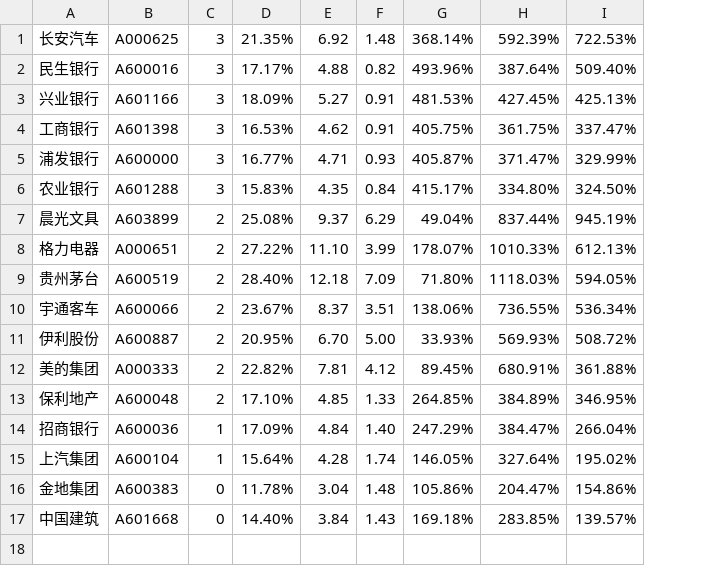
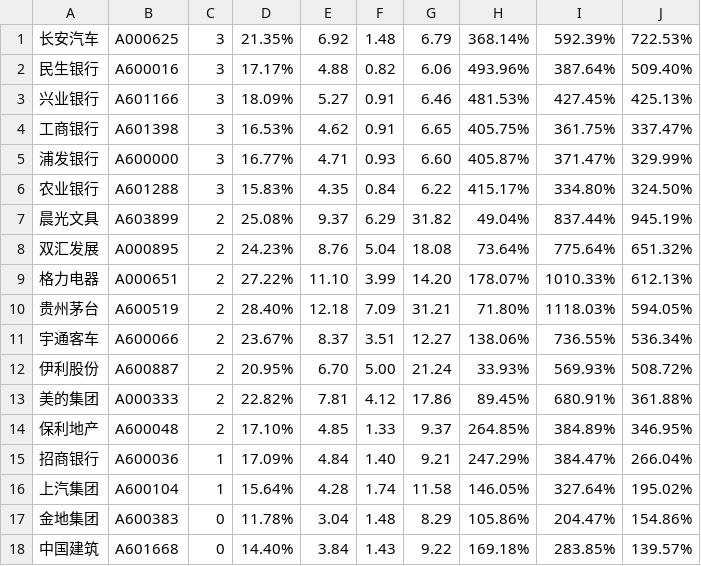
Before and after one commit to linhaisongtao/py_stock, a CSV file: selected_sorted.csv, drawn as a sheet; the diff names each change by its address in the sheet, - before the commit and + after, or states it on an @@ line.

```diff
--- a/selected_sorted.csv
+++ b/selected_sorted.csv
+column G, rows 1-7: 6.79 | 6.06 | 6.46 | 6.65 | 6.60 | 6.22 | 31.82; rows 9-18: 14.20 | 31.21 | 12.27 | 21.24 | 17.86 | 9.37 | 9.21 | 11.58 | 8.29 | 9.22
+row 8: 双汇发展 | A000895 | 2 | 24.23% | 8.76 | 5.04 | 18.08 | 73.64% | 775.64% | 651.32%
```
Also changed, not shown: 3 other files.
